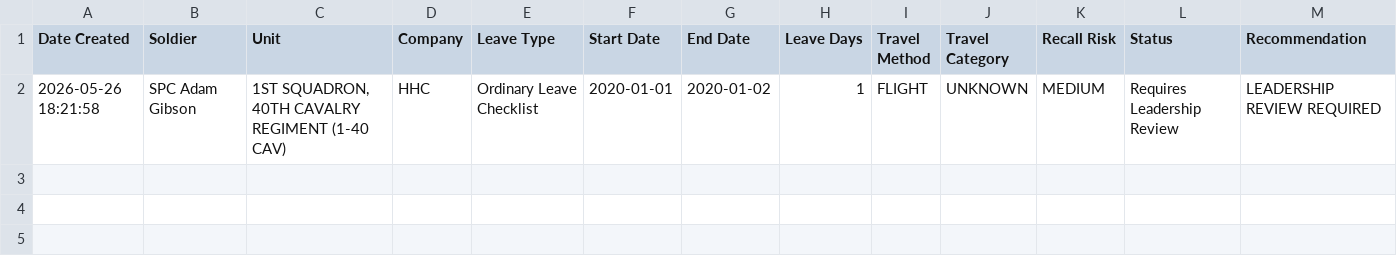
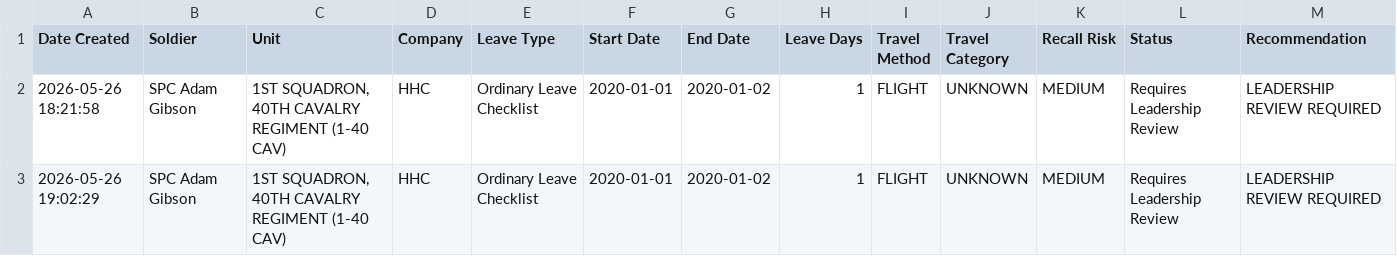
Before and after one commit to adamgibson-dev/soldier-leave-checklist, a CSV file: leave_records.csv, drawn as a sheet; the diff names each change by its address in the sheet, - before the commit and + after, or states it on an @@ line.

```diff
--- a/leave_records.csv
+++ b/leave_records.csv
+row 3: 2026-05-26 19:02:29 | SPC Adam Gibson | 1ST SQUADRON, 40TH CAVALRY REGIMENT (1-40 CAV) | HHC | Ordinary Leave Checklist | 2020-01-01 | 2020-01-02 | 1 | FLIGHT | UNKNOWN | MEDIUM | Requires Leadership Review | LEADERSHIP REVIEW REQUIRED
```
Also changed, not shown: 2 other files.
